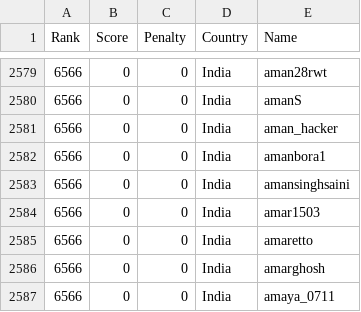
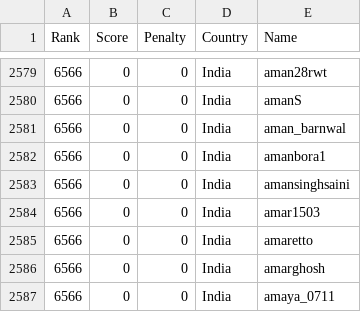
Before and after one commit to Sea-n/GCJ-score, a TSV file: 2020-Round1B/India.tsv, drawn as a sheet; only a part is shown, gaps mark what is left out.

```diff
--- a/2020-Round1B/India.tsv
+++ b/2020-Round1B/India.tsv
@@ -2580,3 +2580,3 @@ Rank	Score	Penalty	Country	Name
 6566	0	0	India	amanS
-6566	0	0	India	aman_hacker
+6566	0	0	India	aman_barnwal
 6566	0	0	India	amanbora1
```
Also changed, not shown: 2020-Round1B/ALL.tsv, 2020-Round1B/United States.tsv.
